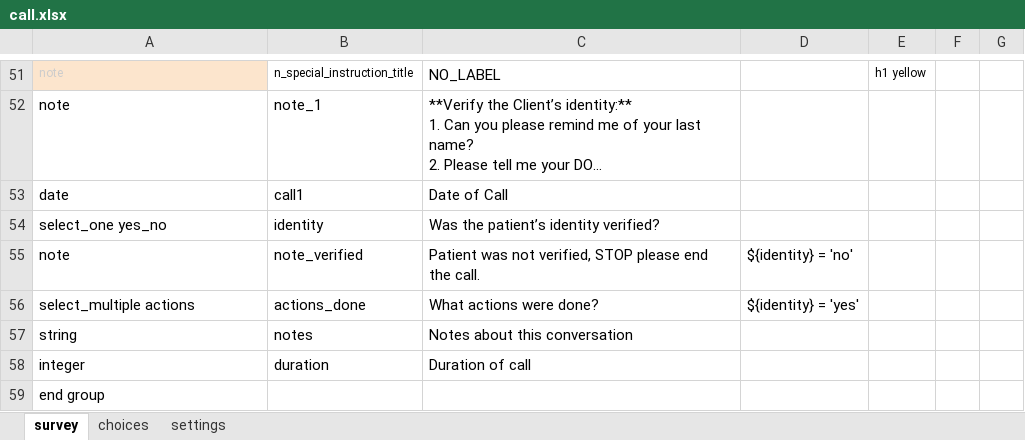
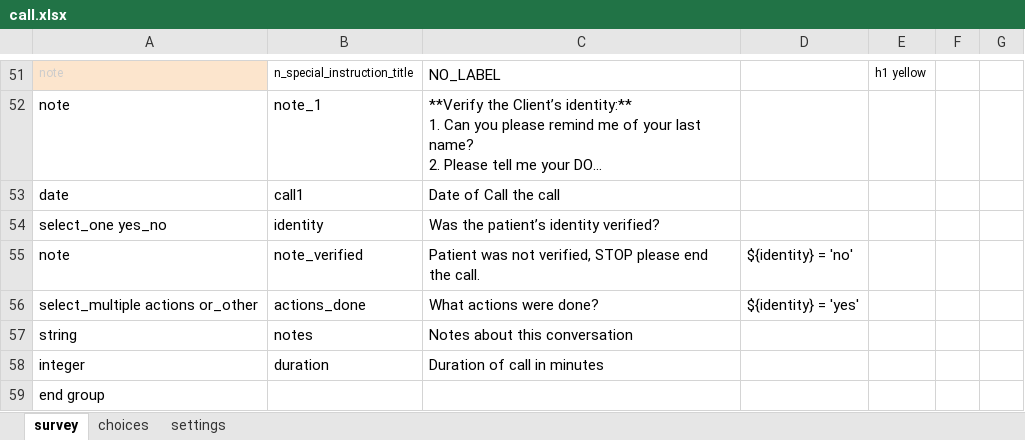
Before and after one commit to gitcliff/mydhi-cht-config, an Excel workbook: config/forms/app/call.xlsx, sheet survey, drawn as a sheet; only a part is shown, gaps mark what is left out; long unchanged cells end in …; values as stored, in another font and other column widths than the file's, no borders; charts and pictures not drawn; the diff names each change by its address in the sheet, - before the commit and + after, or states it on an @@ line.

```diff
--- a/config/forms/app/call.xlsx (sheet survey)
+++ b/config/forms/app/call.xlsx (sheet survey)
-C53: Date of Call
+C53: Date of Call the call
-A56: select_multiple actions
+A56: select_multiple actions or_other
-C58: Duration of call
+C58: Duration of call in minutes
```
Also changed, not shown: sheet settings, config/forms/app/medication.xlsx, config/forms/app/mute.xlsx, 6 other files.
